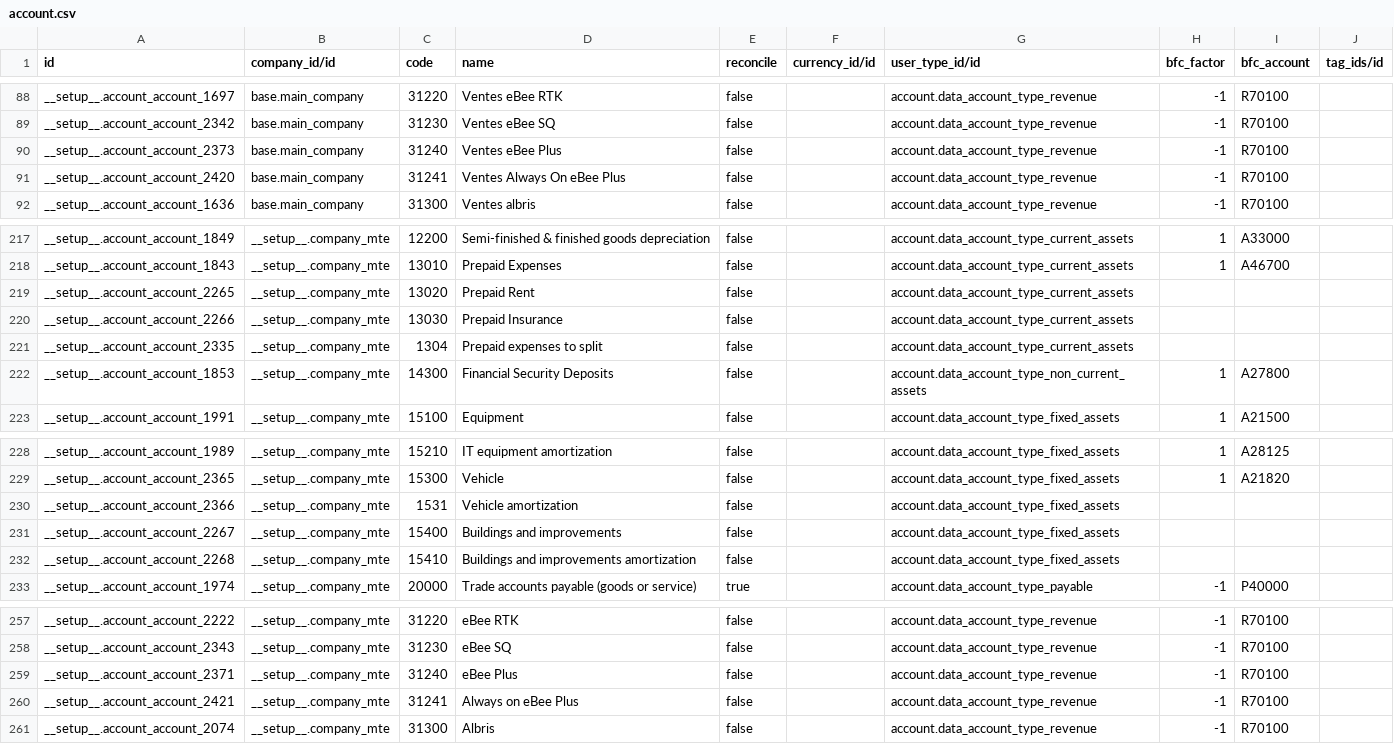
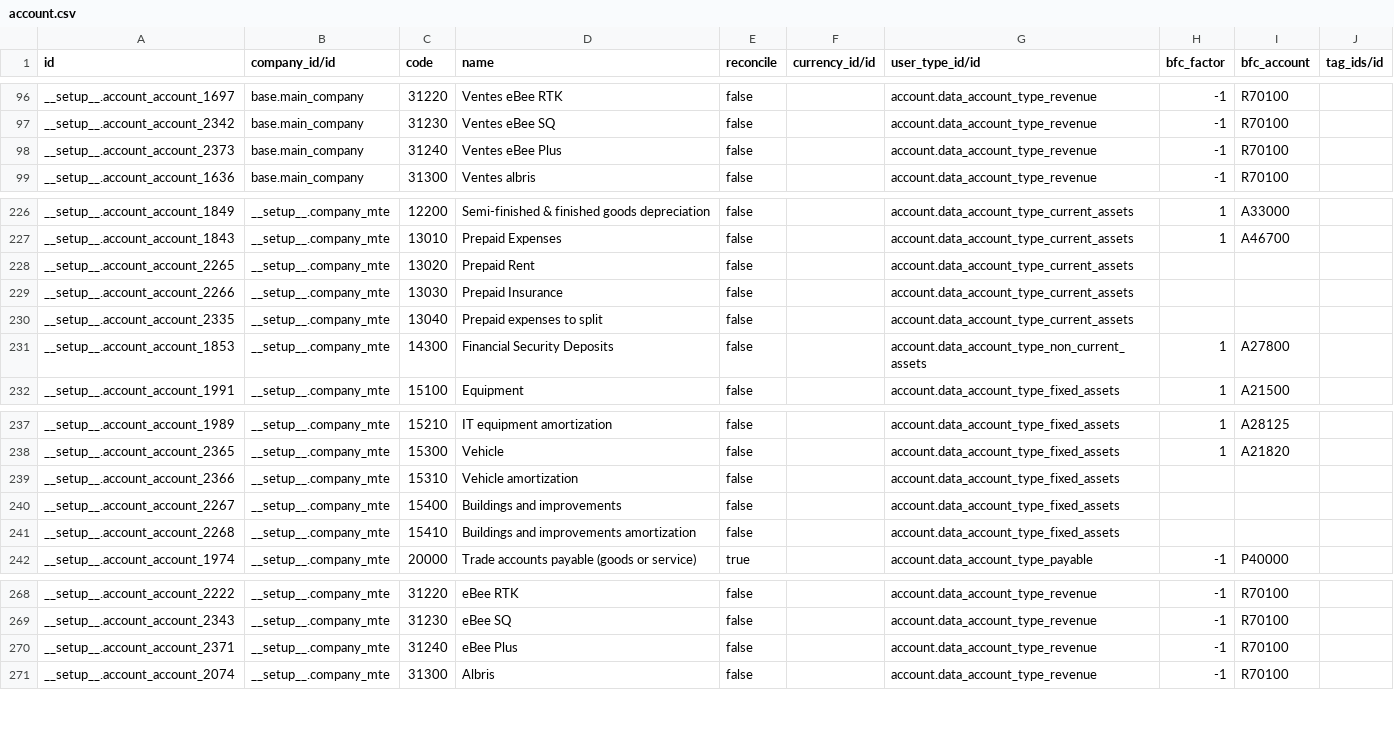
Before and after one commit to camptocamp/odoo-apps, a CSV file: odoo/data/install/account.csv, drawn as a sheet; only a part is shown, gaps mark what is left out; the diff covers the shown part only.

Commit message:
[BSSFL-299] Miss account

```diff
--- a/odoo/data/install/account.csv
+++ b/odoo/data/install/account.csv
@@ -90,3 +98,2 @@
 "__setup__.account_account_2373","base.main_company","31240","Ventes eBee Plus","false","","account.data_account_type_revenue","-1","R70100",""
-"__setup__.account_account_2420","base.main_company","31241","Ventes Always On eBee Plus","false","","account.data_account_type_revenue","-1","R70100",""
 "__setup__.account_account_1636","base.main_company","31300","Ventes albris","false","","account.data_account_type_revenue","-1","R70100",""
@@ -220,3 +229,3 @@
 "__setup__.account_account_2266","__setup__.company_mte","13030","Prepaid Insurance","false","","account.data_account_type_current_assets","","",""
-"__setup__.account_account_2335","__setup__.company_mte","1304 ","Prepaid expenses to split","false","","account.data_account_type_current_assets","","",""
+"__setup__.account_account_2335","__setup__.company_mte","13040","Prepaid expenses to split","false","","account.data_account_type_current_assets","","",""
 "__setup__.account_account_1853","__setup__.company_mte","14300","Financial Security Deposits","false","","account.data_account_type_non_current_assets","1","A27800",""
@@ -229,3 +238,3 @@
 "__setup__.account_account_2365","__setup__.company_mte","15300","Vehicle","false","","account.data_account_type_fixed_assets","1","A21820",""
-"__setup__.account_account_2366","__setup__.company_mte","1531 ","Vehicle amortization","false","","account.data_account_type_fixed_assets","","",""
+"__setup__.account_account_2366","__setup__.company_mte","15310","Vehicle amortization","false","","account.data_account_type_fixed_assets","","",""
 "__setup__.account_account_2267","__setup__.company_mte","15400","Buildings and improvements","false","","account.data_account_type_fixed_assets","","",""
@@ -259,3 +270,2 @@
 "__setup__.account_account_2371","__setup__.company_mte","31240","eBee Plus","false","","account.data_account_type_revenue","-1","R70100",""
-"__setup__.account_account_2421","__setup__.company_mte","31241","Always on eBee Plus","false","","account.data_account_type_revenue","-1","R70100",""
 "__setup__.account_account_2074","__setup__.company_mte","31300","Albris","false","","account.data_account_type_revenue","-1","R70100",""
```
Also changed, not shown: 14 added rows elsewhere in this file, 1 other file.
